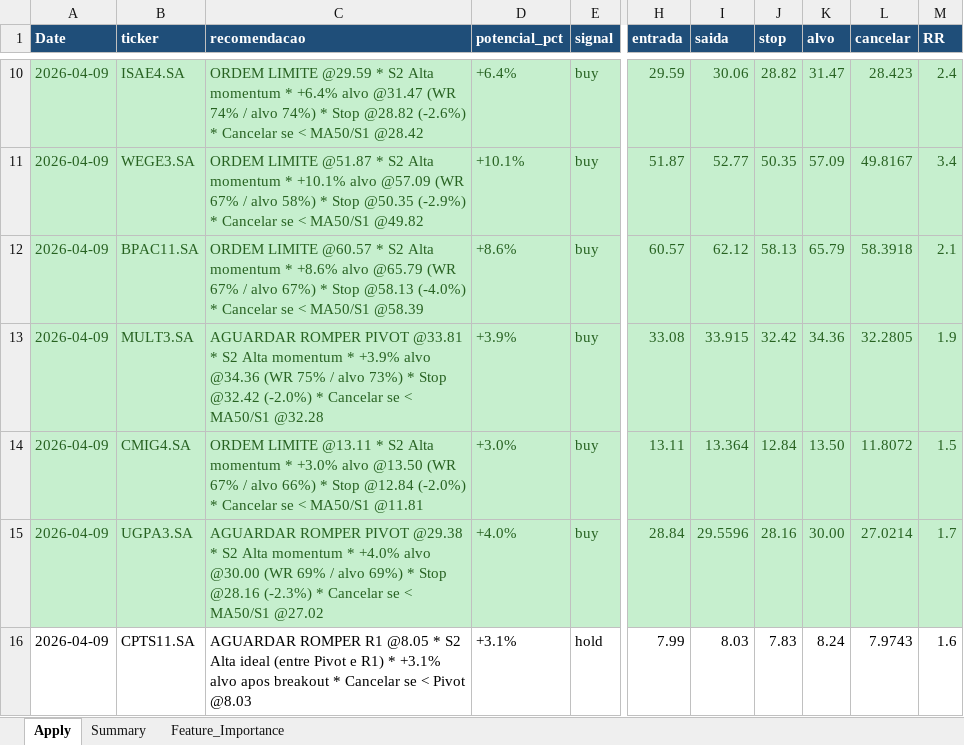
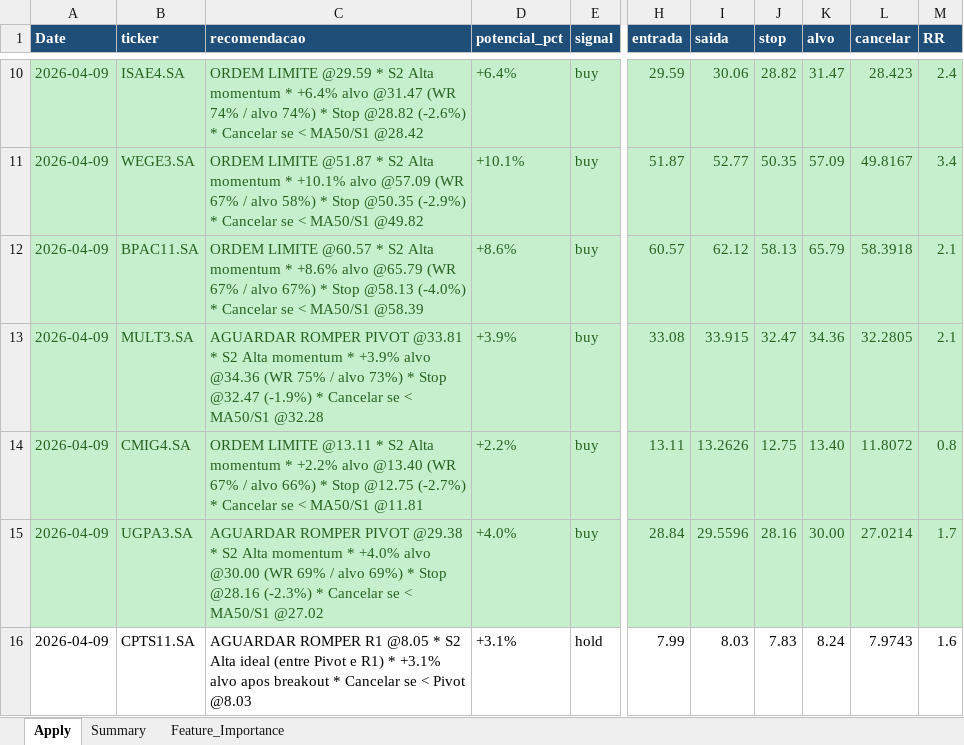
Before and after one commit to gcallj/test, an Excel workbook: summary_latest.xlsx, sheet Apply, drawn as a sheet; only a part is shown, gaps mark what is left out; values as stored, in another font and other column widths than the file's, no borders; the diff names each change by its address in the sheet, - before the commit and + after, or states it on an @@ line.

```diff
--- a/summary_latest.xlsx (sheet Apply)
+++ b/summary_latest.xlsx (sheet Apply)
-C13 (recomendacao): …* Stop @32.42 (-2.0%) * Cancelar…
+C13 (recomendacao): …* Stop @32.47 (-1.9%) * Cancelar…
-J13 (stop): 32.42
+J13 (stop): 32.47
-M13 (RR): 1.9
+M13 (RR): 2.1
-C14 (recomendacao): …momentum * +3.0% alvo @13.50 (WR 67% / alvo 66%) * Stop @12.84 (-2.0%) * Cancelar…
+C14 (recomendacao): …momentum * +2.2% alvo @13.40 (WR 67% / alvo 66%) * Stop @12.75 (-2.7%) * Cancelar…
-D14 (potencial_pct): +3.0%
+D14 (potencial_pct): +2.2%
-I14 (saida): 13.364
+I14 (saida): 13.2626
-J14 (stop): 12.84
+J14 (stop): 12.75
-K14 (alvo): 13.50
+K14 (alvo): 13.40
-M14 (RR): 1.5
+M14 (RR): 0.8
```
Also changed, not shown: summary_latest_v2.xlsx, 1 other file.
